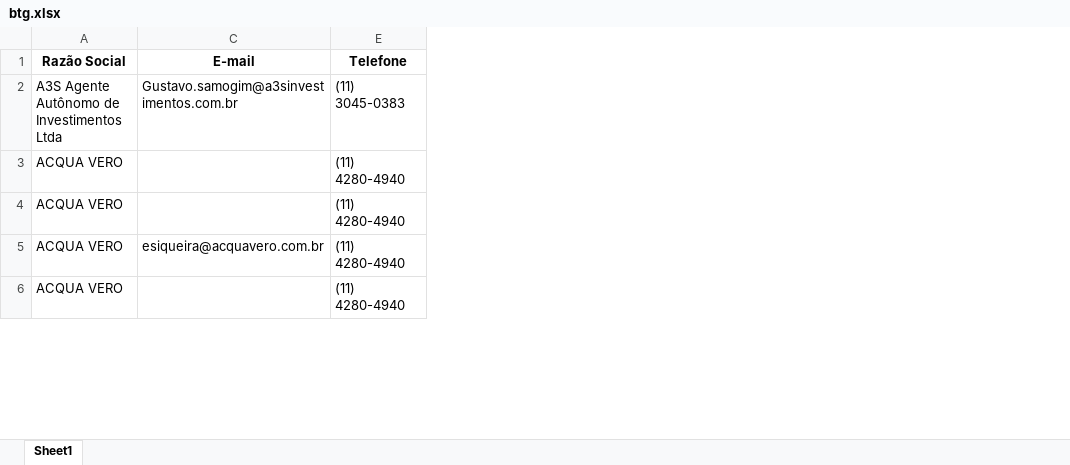
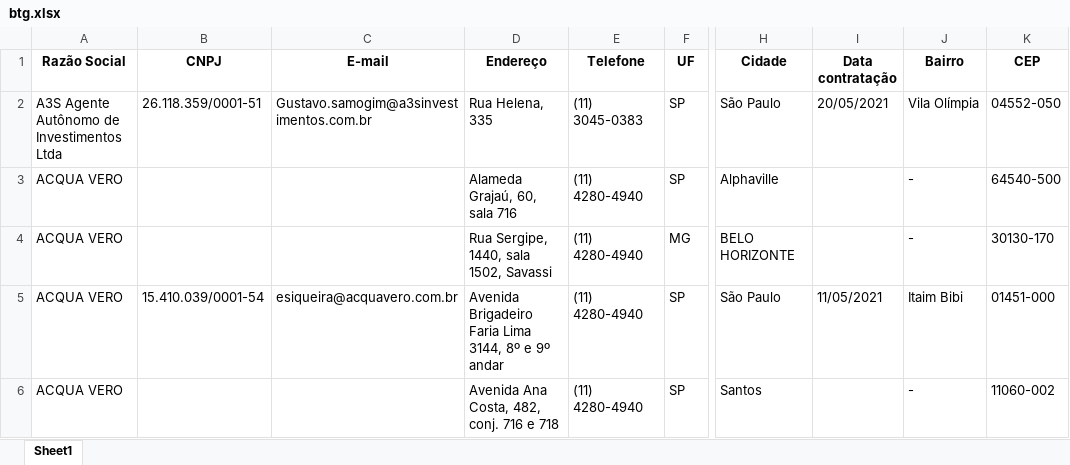
Before and after one commit to Raidercoll/agentes_autonomos, an Excel workbook: btg.xlsx, sheet Sheet1, drawn as a sheet; only a part is shown, gaps mark what is left out; values as stored, in another font and other column widths than the file's, no borders; the diff covers the shown part only; the diff names each change by its address in the sheet, - before the commit and + after, or states it on an @@ line.

```diff
--- a/btg.xlsx (sheet Sheet1)
+++ b/btg.xlsx (sheet Sheet1)
@@ column B (CNPJ) unhidden, rows 2-5: 26.118.359/0001-51 |  |  | 15.410.039/0001-54 @@
@@ column D (Endereço) unhidden, rows 2-6: Rua Helena, 335 | Alameda Grajaú, 60, sala 716 | Rua Sergipe, 1440, sala 1502, Savassi | Avenida Brigadeiro Faria Lima 3144, 8º e 9º andar | Avenida Ana Costa, 482, conj. 716 e 718 @@
@@ column F (UF) unhidden, rows 2-6: SP | SP | MG | SP | SP @@
@@ column H (Cidade) unhidden, rows 2-6: São Paulo | Alphaville | BELO HORIZONTE | São Paulo | Santos @@
@@ column I (Data contratação) unhidden, rows 2-5: 20/05/2021 |  |  | 11/05/2021 @@
@@ column J (Bairro) unhidden, rows 2-6: Vila Olímpia | - | - | Itaim Bibi | - @@
@@ column K (CEP) unhidden, rows 2-6: 04552-050 | 64540-500 | 30130-170 | 01451-000 | 11060-002 @@
```
Also changed, not shown: 9 edited cells elsewhere in this sheet, 1 other file.
